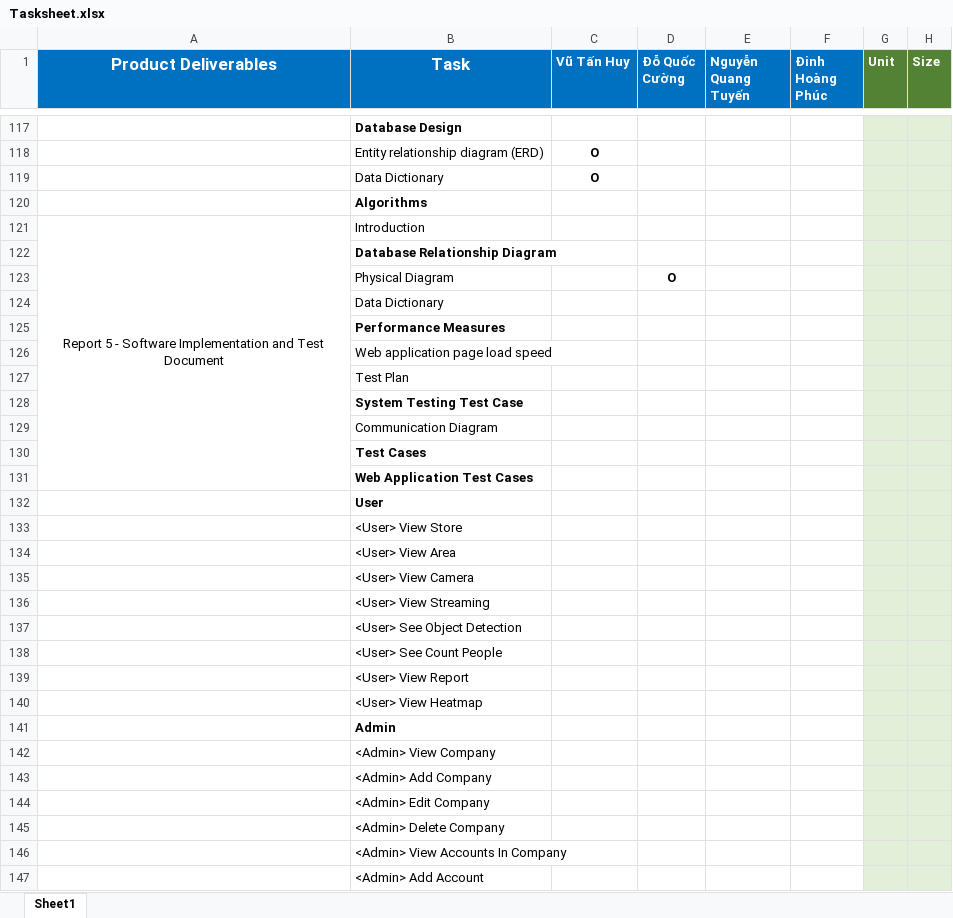
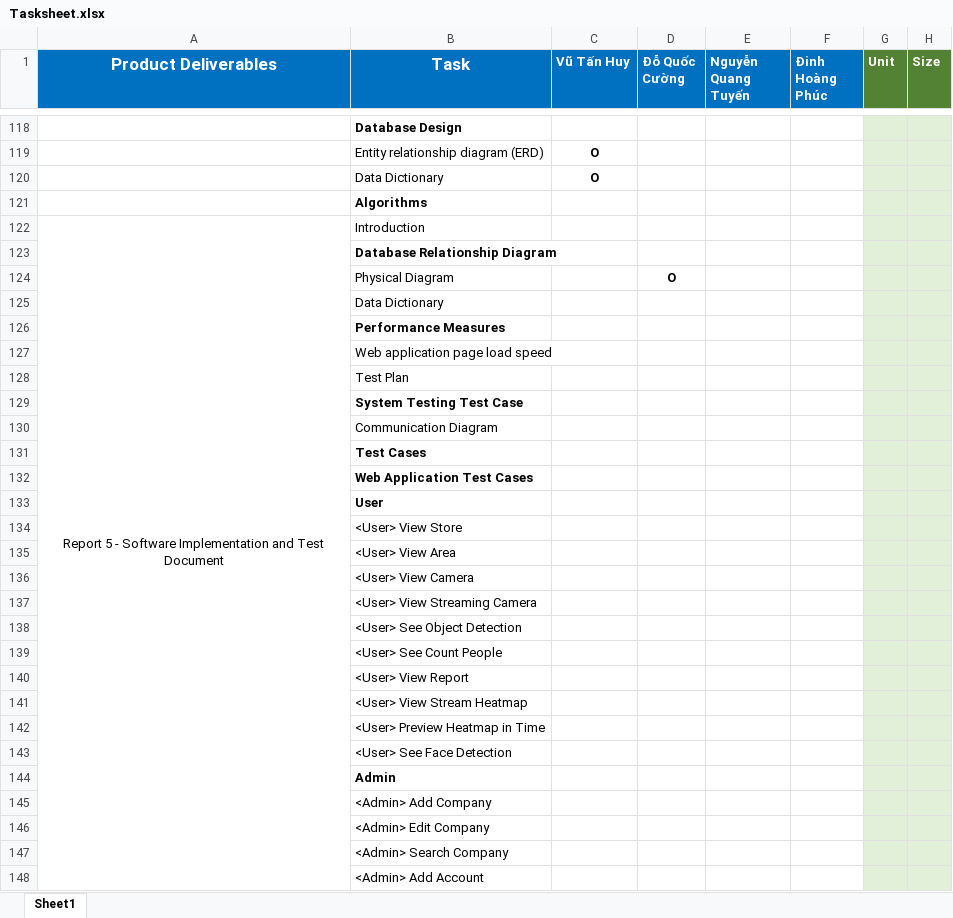
Before and after one commit to Beelmizu/CHS-HEATMAP-CAPSTONE, an Excel workbook: Document/Tasksheet.xlsx, sheet Sheet1, drawn as a sheet; only a part is shown, gaps mark what is left out; values as stored, in another font and other column widths than the file's, no borders; removed rows and columns are numbered as before the commit, all else as after; the diff covers the shown part only; the diff names each change by its address in the sheet, - before the commit and + after, or states it on an @@ line.

```diff
--- a/Document/Tasksheet.xlsx (sheet Sheet1)
+++ b/Document/Tasksheet.xlsx (sheet Sheet1)
-A121:A131 merged
+A122:A170 merged
-B137 (Task): <User> View Streaming
+B137 (Task): <User> View Streaming Camera
-B141 (Task): <User> View Heatmap
+B141 (Task): <User> View Stream Heatmap
+row 142:  | <User> Preview Heatmap in Time
+row 143:  | <User> See Face Detection
-row 142:  | <Admin> View Company
-B147 (Task): <Admin> Delete Company
+B147 (Task): <Admin> Search Company
-row 146:  | <Admin> View Accounts In Company
```
Also changed, not shown: 24 added rows, 16 removed rows and 33 edited cells elsewhere in this sheet, 2 other files.
